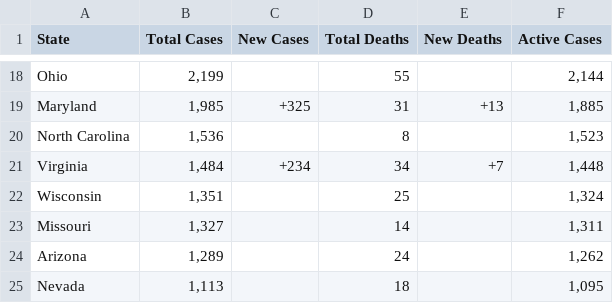
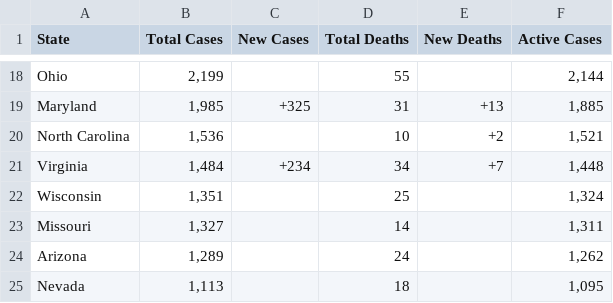
Before and after one commit to WeatherEric/covid19, a CSV file: latestdata/cudas_usstates_latest.csv, drawn as a sheet; only a part is shown, gaps mark what is left out.

Commit message:
20200401 14:30:01Z Upload

```diff
--- a/latestdata/cudas_usstates_latest.csv
+++ b/latestdata/cudas_usstates_latest.csv
@@ -19,3 +19,3 @@ Ohio,"2,199",,55,,"2,144"
 Maryland,"1,985",+325,31,+13,"1,885"
-North Carolina,"1,536",,8,,"1,523"
+North Carolina,"1,536",,10,+2,"1,521"
 Virginia,"1,484",+234,34,+7,"1,448"
```
